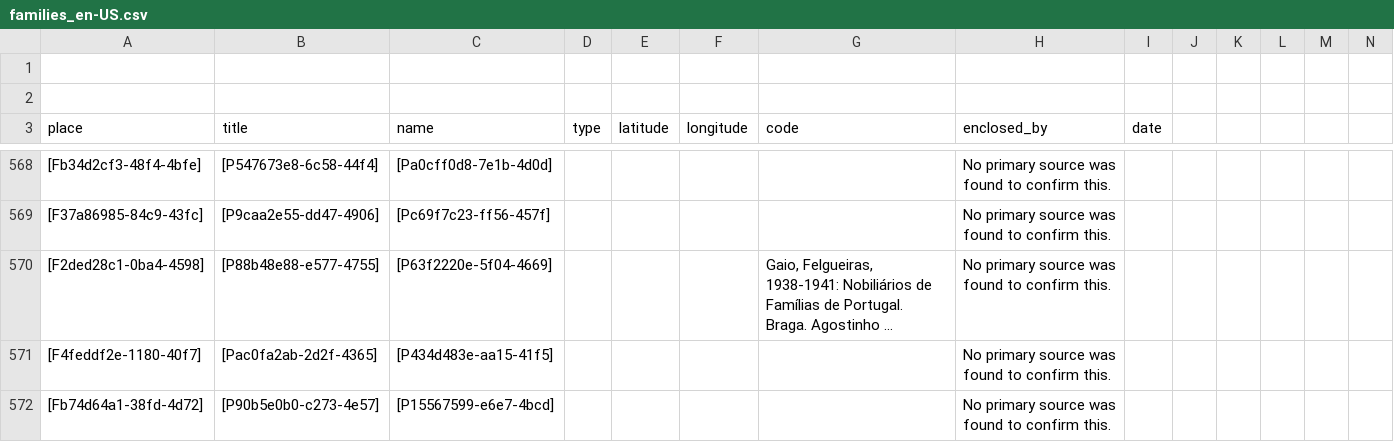
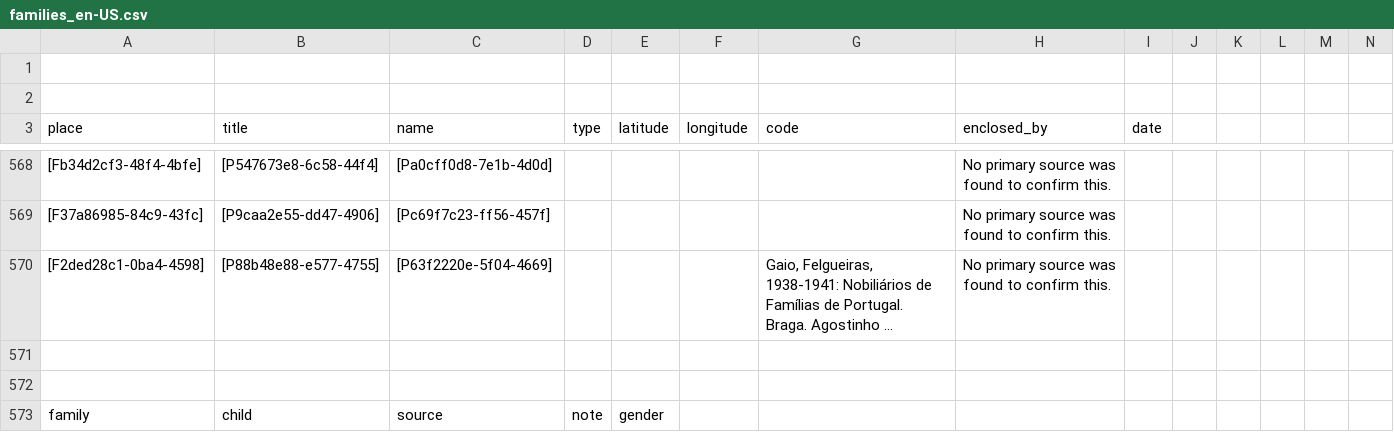
Before and after one commit to historytracers/historytracers, a CSV file: csv/families_en-US.csv, drawn as a sheet; only a part is shown, gaps mark what is left out; the shorter side is filled out with more unchanged rows; long unchanged cells end in …; rows hold the shown columns only; the diff covers the shown part only; the diff names each change by its address in the sheet, - before the commit and + after, or states it on an @@ line.

```diff
--- a/csv/families_en-US.csv
+++ b/csv/families_en-US.csv
-row 571: [F4feddf2e-1180-40f7] | [Pac0fa2ab-2d2f-4365] | [P434d483e-aa15-41f5] |  |  |  |  | No primary source was found to confirm this.
-row 572: [Fb74d64a1-38fd-4d72] | [P90b5e0b0-c273-4e57] | [P15567599-e6e7-4bcd] |  |  |  |  | No primary source was found to confirm this.
```
Also changed, not shown: 6 removed rows elsewhere in this file, csv/75d612d6-926d-4f49-a972-993ca56ee1e4_en-US.csv, csv/75d612d6-926d-4f49-a972-993ca56ee1e4_es-ES.csv, 18 other files.
